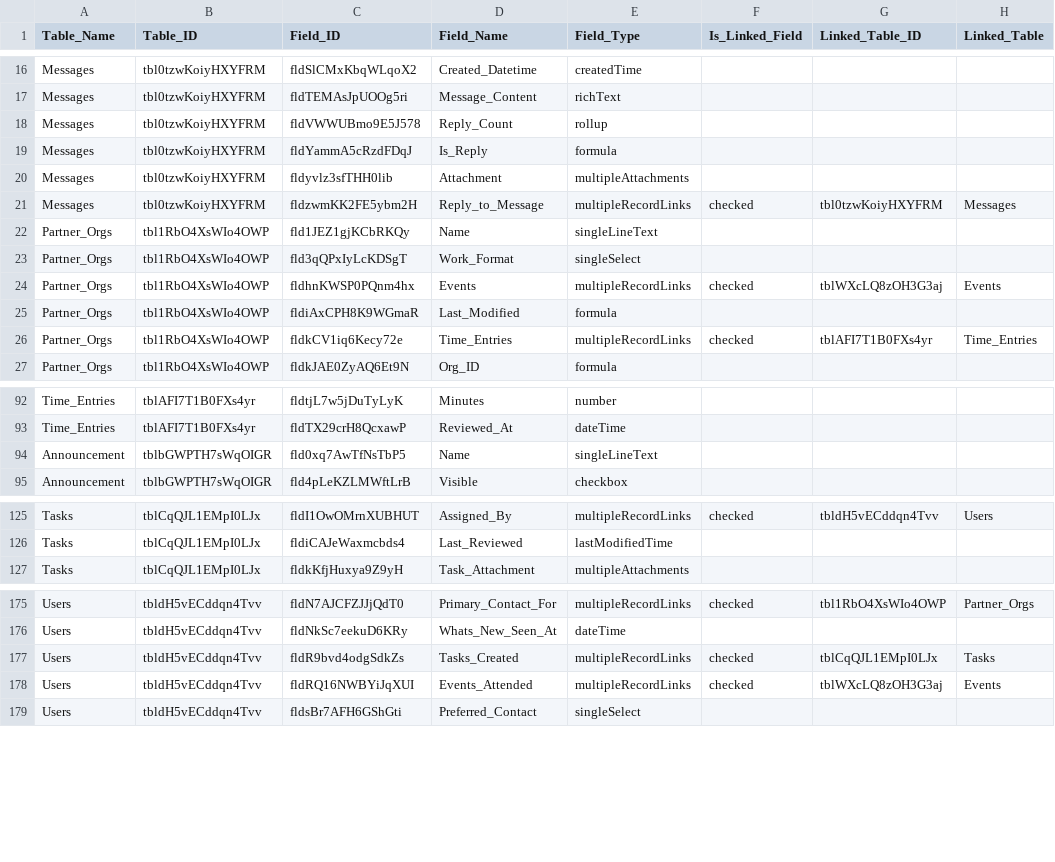
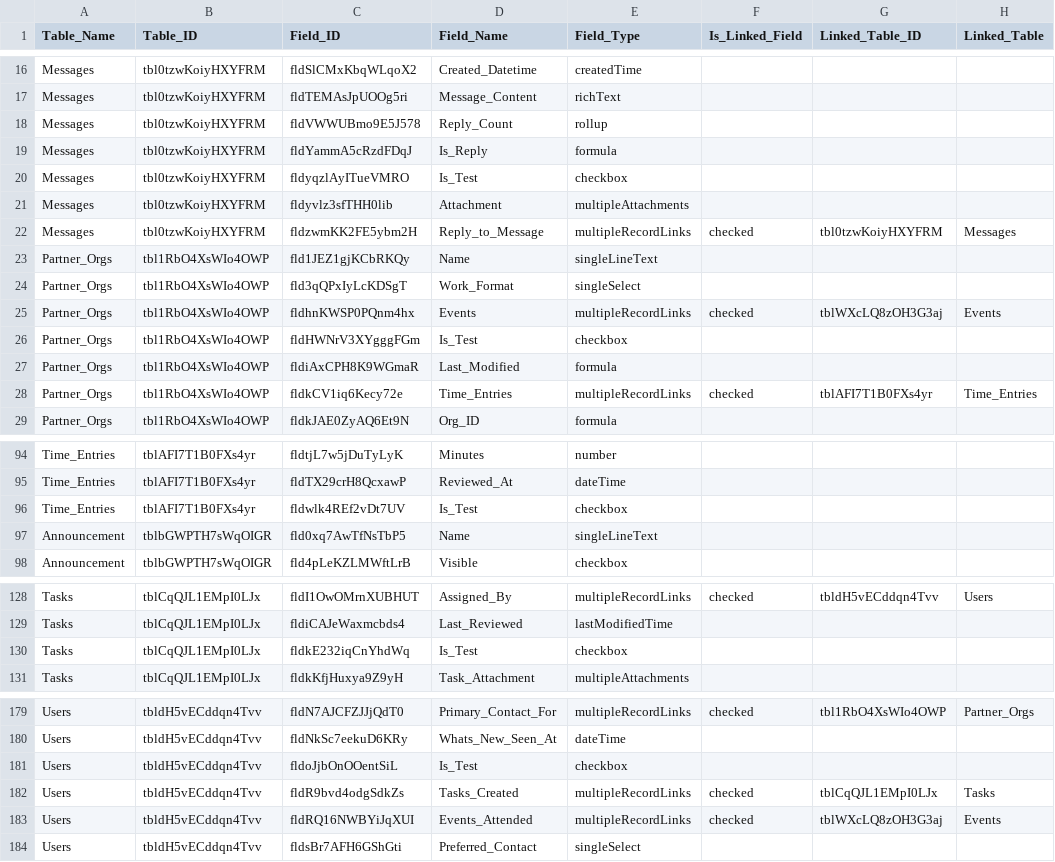
Before and after one commit to IntegralEd/nextgensw, a CSV file: docs/schema.generated.csv, drawn as a sheet; only a part is shown, gaps mark what is left out; the diff covers the shown part only.

```diff
--- a/docs/schema.generated.csv
+++ b/docs/schema.generated.csv
@@ -19,2 +19,3 @@ Messages,tbl0tzwKoiyHXYFRM,fldVWWUBmo9E5J578,Reply_Count,rollup,,,
 Messages,tbl0tzwKoiyHXYFRM,fldYammA5cRzdFDqJ,Is_Reply,formula,,,
+Messages,tbl0tzwKoiyHXYFRM,fldyqzlAyITueVMRO,Is_Test,checkbox,,,
 Messages,tbl0tzwKoiyHXYFRM,fldyvlz3sfTHH0lib,Attachment,multipleAttachments,,,
@@ -24,2 +25,3 @@ Partner_Orgs,tbl1RbO4XsWIo4OWP,fld3qQPxIyLcKDSgT,Work_Format,singleSelect,,,
 Partner_Orgs,tbl1RbO4XsWIo4OWP,fldhnKWSP0PQnm4hx,Events,multipleRecordLinks,checked,tblWXcLQ8zOH3G3aj,Events
+Partner_Orgs,tbl1RbO4XsWIo4OWP,fldHWNrV3XYgggFGm,Is_Test,checkbox,,,
 Partner_Orgs,tbl1RbO4XsWIo4OWP,fldiAxCPH8K9WGmaR,Last_Modified,formula,,,
@@ -93,2 +95,3 @@ Time_Entries,tblAFI7T1B0FXs4yr,fldtjL7w5jDuTyLyK,Minutes,number,,,
 Time_Entries,tblAFI7T1B0FXs4yr,fldTX29crH8QcxawP,Reviewed_At,dateTime,,,
+Time_Entries,tblAFI7T1B0FXs4yr,fldwlk4REf2vDt7UV,Is_Test,checkbox,,,
 Announcement,tblbGWPTH7sWqOIGR,fld0xq7AwTfNsTbP5,Name,singleLineText,,,
@@ -126,2 +129,3 @@ Tasks,tblCqQJL1EMpI0LJx,fldI1OwOMrnXUBHUT,Assigned_By,multipleRecordLinks,checke
 Tasks,tblCqQJL1EMpI0LJx,fldiCAJeWaxmcbds4,Last_Reviewed,lastModifiedTime,,,
+Tasks,tblCqQJL1EMpI0LJx,fldkE232iqCnYhdWq,Is_Test,checkbox,,,
 Tasks,tblCqQJL1EMpI0LJx,fldkKfjHuxya9Z9yH,Task_Attachment,multipleAttachments,,,
@@ -176,2 +180,3 @@ Users,tbldH5vECddqn4Tvv,fldN7AJCFZJJjQdT0,Primary_Contact_For,multipleRecordLink
 Users,tbldH5vECddqn4Tvv,fldNkSc7eekuD6KRy,Whats_New_Seen_At,dateTime,,,
+Users,tbldH5vECddqn4Tvv,fldoJjbOnOOentSiL,Is_Test,checkbox,,,
 Users,tbldH5vECddqn4Tvv,fldR9bvd4odgSdkZs,Tasks_Created,multipleRecordLinks,checked,tblCqQJL1EMpI0LJx,Tasks
```
Also changed, not shown: 2 added rows elsewhere in this file, 1 other file.
